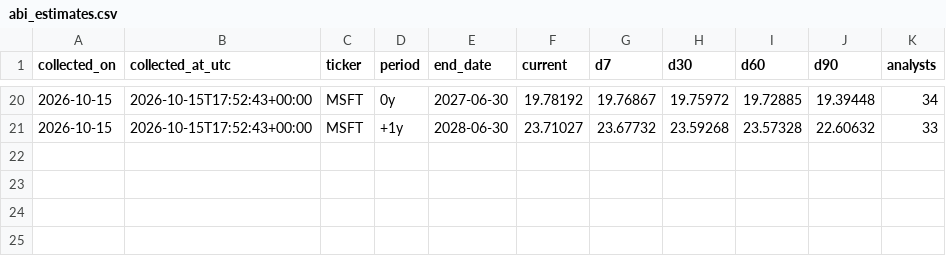
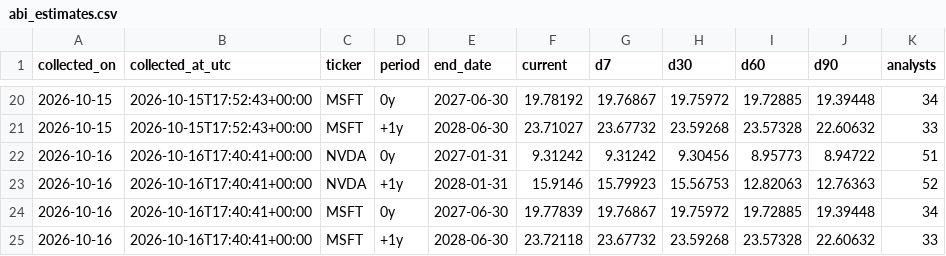
Before and after one commit to dlockar1mtg/MacroIntelligencePlatform, a CSV file: state/abi_estimates.csv, drawn as a sheet; only a part is shown, gaps mark what is left out.

```diff
--- a/state/abi_estimates.csv
+++ b/state/abi_estimates.csv
@@ -21 +21,5 @@ collected_on,collected_at_utc,ticker,period,end_date,current,d7,d30,d60,d90,anal
 2026-10-15,2026-10-15T17:52:43+00:00,MSFT,+1y,2028-06-30,23.71027,23.67732,23.59268,23.57328,22.60632,33
+2026-10-16,2026-10-16T17:40:41+00:00,NVDA,0y,2027-01-31,9.31242,9.31242,9.30456,8.95773,8.94722,51
+2026-10-16,2026-10-16T17:40:41+00:00,NVDA,+1y,2028-01-31,15.9146,15.79923,15.56753,12.82063,12.76363,52
+2026-10-16,2026-10-16T17:40:41+00:00,MSFT,0y,2027-06-30,19.77839,19.76867,19.75972,19.72885,19.39448,34
+2026-10-16,2026-10-16T17:40:41+00:00,MSFT,+1y,2028-06-30,23.72118,23.67732,23.59268,23.57328,22.60632,33
```
Also changed, not shown: state/abi_history.csv, state/rsi_history.csv, 8 other files.
